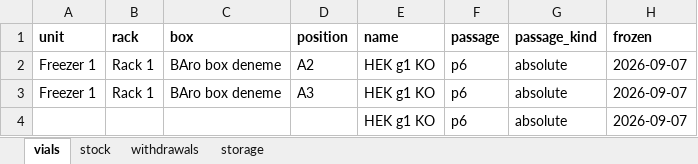
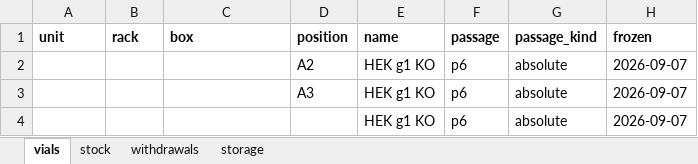
Before and after one commit to ucagiral/cagiral-schedule, an Excel workbook: cellstocks/data/baris.xlsx, sheet vials, drawn as a sheet; only a part is shown; values as stored, in another font and other column widths than the file's, no borders; the diff names each change by its address in the sheet, - before the commit and + after, or states it on an @@ line.

```diff
--- a/cellstocks/data/baris.xlsx (sheet vials)
+++ b/cellstocks/data/baris.xlsx (sheet vials)
-A2:A3 (unit): Freezer 1
+A2:A3 (unit): (empty)
-B2:B3 (rack): Rack 1
+B2:B3 (rack): (empty)
-C2:C3 (box): BAro box deneme
+C2:C3 (box): (empty)
```
Also changed, not shown: sheet storage, sheet withdrawals, 1 other file.
